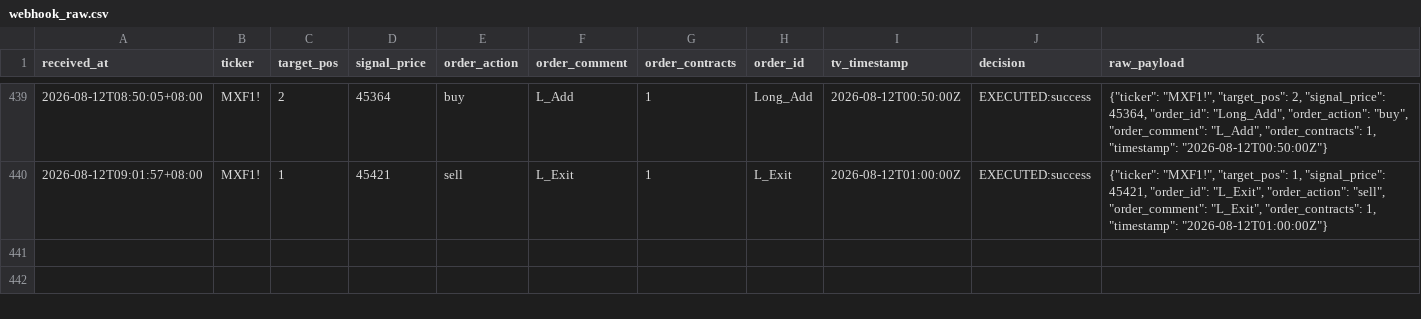
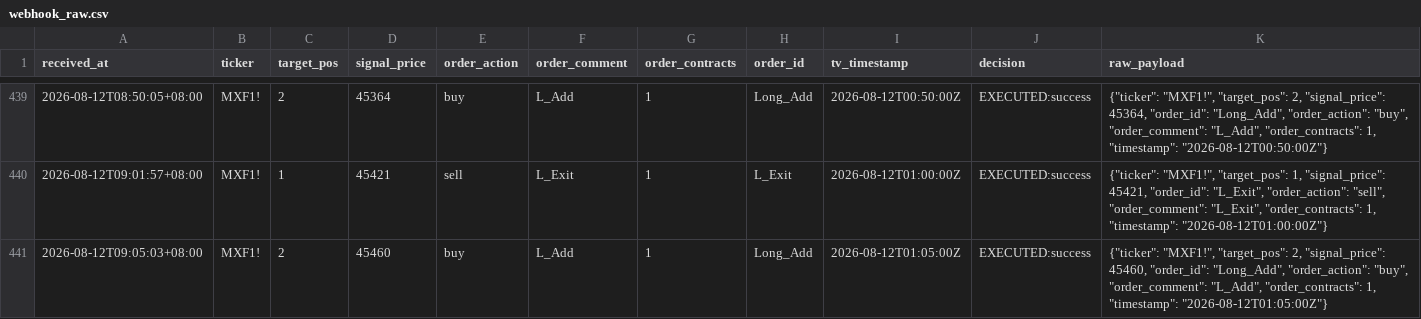
Before and after one commit to KevinYang515/trading-dashboard, a CSV file: logs/webhook_raw.csv, drawn as a sheet; only a part is shown, gaps mark what is left out; the diff names each change by its address in the sheet, - before the commit and + after, or states it on an @@ line.

```diff
--- a/logs/webhook_raw.csv
+++ b/logs/webhook_raw.csv
+row 441: 2026-08-12T09:05:03+08:00 | MXF1! | 2 | 45460 | buy | L_Add | 1 | Long_Add | 2026-08-12T01:05:00Z | EXECUTED:success | {"ticker": "MXF1!", "target_pos": 2, "signal_price": 45460, "order_id": "Long_Add", "order_action": "buy", "order_comment": "L_Add", "order_contracts": 1, "timestamp": "2026-08-12T01:05:00Z"}
```
Also changed, not shown: logs/trade_records.csv.
